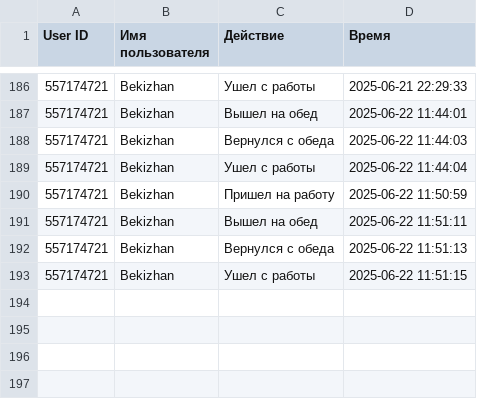
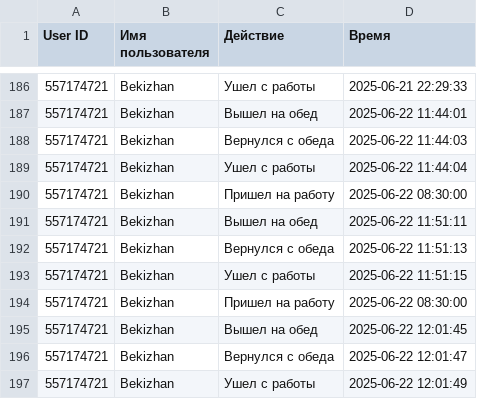
Before and after one commit to Bekizhan-Abdulzhanov/bpn_teletime, a CSV file: work_time.csv, drawn as a sheet; only a part is shown, gaps mark what is left out.

```diff
--- a/work_time.csv
+++ b/work_time.csv
@@ -189,3 +189,3 @@ User ID,Имя пользователя,Действие,Время
 557174721,Bekizhan,Ушел с работы,2025-06-22 11:44:04
-557174721,Bekizhan,Пришел на работу,2025-06-22 11:50:59
+557174721,Bekizhan,Пришел на работу,2025-06-22 08:30:00
 557174721,Bekizhan,Вышел на обед,2025-06-22 11:51:11
@@ -193 +193,5 @@ User ID,Имя пользователя,Действие,Время
 557174721,Bekizhan,Ушел с работы,2025-06-22 11:51:15
+557174721,Bekizhan,Пришел на работу,2025-06-22 08:30:00
+557174721,Bekizhan,Вышел на обед,2025-06-22 12:01:45
+557174721,Bekizhan,Вернулся с обеда,2025-06-22 12:01:47
+557174721,Bekizhan,Ушел с работы,2025-06-22 12:01:49
```
Also changed, not shown: 1 other file.
